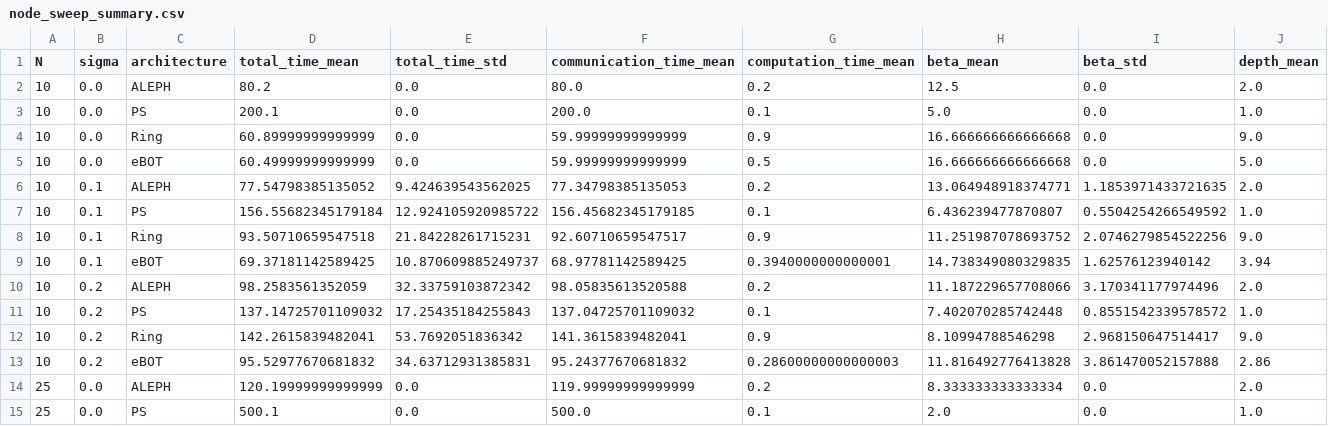
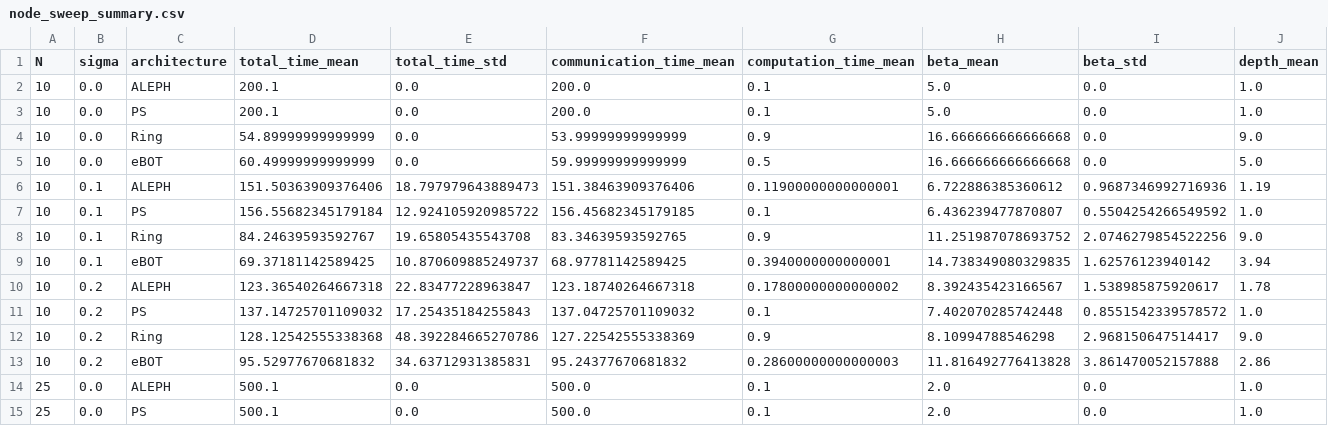
Before and after one commit to eBOT-paper/eBOT-v2, a CSV file: simulation/results/node_sweep_summary.csv, drawn as a sheet; only a part is shown; the diff covers the shown part only.

```diff
--- a/simulation/results/node_sweep_summary.csv
+++ b/simulation/results/node_sweep_summary.csv
@@ -1,15 +1,15 @@
 N,sigma,architecture,total_time_mean,total_time_std,communication_time_mean,computation_time_mean,beta_mean,beta_std,depth_mean
-10,0.0,ALEPH,80.2,0.0,80.0,0.2,12.5,0.0,2.0
+10,0.0,ALEPH,200.1,0.0,200.0,0.1,5.0,0.0,1.0
 10,0.0,PS,200.1,0.0,200.0,0.1,5.0,0.0,1.0
-10,0.0,Ring,60.89999999999999,0.0,59.99999999999999,0.9,16.666666666666668,0.0,9.0
+10,0.0,Ring,54.89999999999999,0.0,53.99999999999999,0.9,16.666666666666668,0.0,9.0
 10,0.0,eBOT,60.49999999999999,0.0,59.99999999999999,0.5,16.666666666666668,0.0,5.0
-10,0.1,ALEPH,77.54798385135052,9.424639543562025,77.34798385135053,0.2,13.064948918374771,1.1853971433721635,2.0
+10,0.1,ALEPH,151.50363909376406,18.797979643889473,151.38463909376406,0.11900000000000001,6.722886385360612,0.9687346992716936,1.19
 10,0.1,PS,156.55682345179184,12.924105920985722,156.45682345179185,0.1,6.436239477870807,0.5504254266549592,1.0
-10,0.1,Ring,93.50710659547518,21.84228261715231,92.60710659547517,0.9,11.251987078693752,2.0746279854522256,9.0
+10,0.1,Ring,84.24639593592767,19.65805435543708,83.34639593592765,0.9,11.251987078693752,2.0746279854522256,9.0
 10,0.1,eBOT,69.37181142589425,10.870609885249737,68.97781142589425,0.3940000000000001,14.738349080329835,1.62576123940142,3.94
-10,0.2,ALEPH,98.2583561352059,32.33759103872342,98.05835613520588,0.2,11.187229657708066,3.170341177974496,2.0
+10,0.2,ALEPH,123.36540264667318,22.83477228963847,123.18740264667318,0.17800000000000002,8.392435423166567,1.538985875920617,1.78
 10,0.2,PS,137.14725701109032,17.25435184255843,137.04725701109032,0.1,7.402070285742448,0.8551542339578572,1.0
-10,0.2,Ring,142.2615839482041,53.7692051836342,141.3615839482041,0.9,8.10994788546298,2.968150647514417,9.0
+10,0.2,Ring,128.12542555338368,48.392284665270786,127.22542555338369,0.9,8.10994788546298,2.968150647514417,9.0
 10,0.2,eBOT,95.52977670681832,34.63712931385831,95.24377670681832,0.28600000000000003,11.816492776413828,3.861470052157888,2.86
-25,0.0,ALEPH,120.19999999999999,0.0,119.99999999999999,0.2,8.333333333333334,0.0,2.0
+25,0.0,ALEPH,500.1,0.0,500.0,0.1,2.0,0.0,1.0
 25,0.0,PS,500.1,0.0,500.0,0.1,2.0,0.0,1.0
```
Also changed, not shown: 93 edited cells elsewhere in this file, simulation/results/aggregation_simulation_results.csv, simulation/results/aggregation_simulation_summary.csv, 9 other files.
